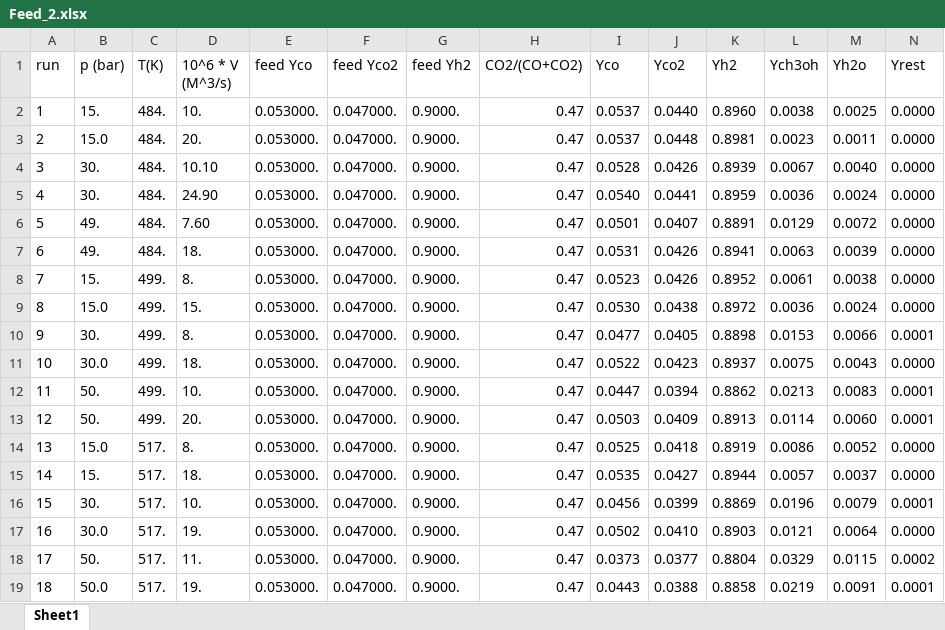
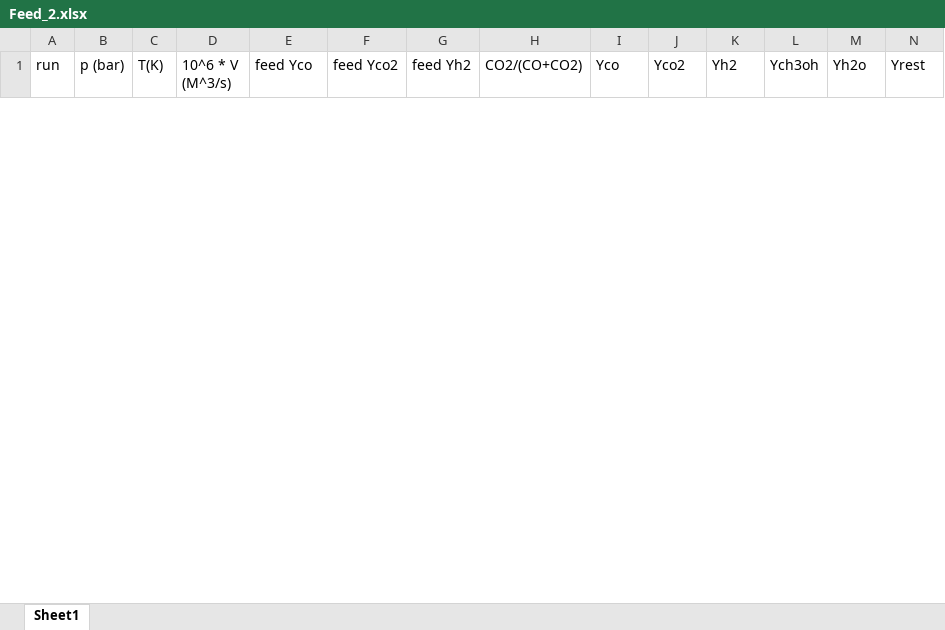
Before and after one commit to comocheng/meOH-analysis, an Excel workbook: cantera_simulations/Graaf_data/Feed_2.xlsx, sheet Sheet1, drawn as a sheet; only a part is shown; values as stored, in another font and other column widths than the file's, no borders; removed rows and columns are numbered as before the commit, all else as after; rows hold the shown columns only; the diff covers the shown part only; the diff names each change by its address in the sheet, - before the commit and + after, or states it on an @@ line.

Commit message:
updated excel files for Graaf data to make them easier to parse

```diff
--- a/cantera_simulations/Graaf_data/Feed_2.xlsx (sheet Sheet1)
+++ b/cantera_simulations/Graaf_data/Feed_2.xlsx (sheet Sheet1)
-row 2: 1 | 15. | 484. | 10. | 0.053000. | 0.047000. | 0.9000. | 0.47 | 0.0537 | 0.0440 | 0.8960 | 0.0038 | 0.0025 | 0.0000
-row 3: 2 | 15.0 | 484. | 20. | 0.053000. | 0.047000. | 0.9000. | 0.47 | 0.0537 | 0.0448 | 0.8981 | 0.0023 | 0.0011 | 0.0000
-row 4: 3 | 30. | 484. | 10.10 | 0.053000. | 0.047000. | 0.9000. | 0.47 | 0.0528 | 0.0426 | 0.8939 | 0.0067 | 0.0040 | 0.0000
-row 5: 4 | 30. | 484. | 24.90 | 0.053000. | 0.047000. | 0.9000. | 0.47 | 0.0540 | 0.0441 | 0.8959 | 0.0036 | 0.0024 | 0.0000
-row 6: 5 | 49. | 484. | 7.60 | 0.053000. | 0.047000. | 0.9000. | 0.47 | 0.0501 | 0.0407 | 0.8891 | 0.0129 | 0.0072 | 0.0000
-row 7: 6 | 49. | 484. | 18. | 0.053000. | 0.047000. | 0.9000. | 0.47 | 0.0531 | 0.0426 | 0.8941 | 0.0063 | 0.0039 | 0.0000
-row 8: 7 | 15. | 499. | 8. | 0.053000. | 0.047000. | 0.9000. | 0.47 | 0.0523 | 0.0426 | 0.8952 | 0.0061 | 0.0038 | 0.0000
-row 9: 8 | 15.0 | 499. | 15. | 0.053000. | 0.047000. | 0.9000. | 0.47 | 0.0530 | 0.0438 | 0.8972 | 0.0036 | 0.0024 | 0.0000
-row 10: 9 | 30. | 499. | 8. | 0.053000. | 0.047000. | 0.9000. | 0.47 | 0.0477 | 0.0405 | 0.8898 | 0.0153 | 0.0066 | 0.0001
-row 11: 10 | 30.0 | 499. | 18. | 0.053000. | 0.047000. | 0.9000. | 0.47 | 0.0522 | 0.0423 | 0.8937 | 0.0075 | 0.0043 | 0.0000
-row 12: 11 | 50. | 499. | 10. | 0.053000. | 0.047000. | 0.9000. | 0.47 | 0.0447 | 0.0394 | 0.8862 | 0.0213 | 0.0083 | 0.0001
-row 13: 12 | 50. | 499. | 20. | 0.053000. | 0.047000. | 0.9000. | 0.47 | 0.0503 | 0.0409 | 0.8913 | 0.0114 | 0.0060 | 0.0001
-row 14: 13 | 15.0 | 517. | 8. | 0.053000. | 0.047000. | 0.9000. | 0.47 | 0.0525 | 0.0418 | 0.8919 | 0.0086 | 0.0052 | 0.0000
-row 15: 14 | 15. | 517. | 18. | 0.053000. | 0.047000. | 0.9000. | 0.47 | 0.0535 | 0.0427 | 0.8944 | 0.0057 | 0.0037 | 0.0000
-row 16: 15 | 30. | 517. | 10. | 0.053000. | 0.047000. | 0.9000. | 0.47 | 0.0456 | 0.0399 | 0.8869 | 0.0196 | 0.0079 | 0.0001
-row 17: 16 | 30.0 | 517. | 19. | 0.053000. | 0.047000. | 0.9000. | 0.47 | 0.0502 | 0.0410 | 0.8903 | 0.0121 | 0.0064 | 0.0000
-row 18: 17 | 50. | 517. | 11. | 0.053000. | 0.047000. | 0.9000. | 0.47 | 0.0373 | 0.0377 | 0.8804 | 0.0329 | 0.0115 | 0.0002
-row 19: 18 | 50.0 | 517. | 19. | 0.053000. | 0.047000. | 0.9000. | 0.47 | 0.0443 | 0.0388 | 0.8858 | 0.0219 | 0.0091 | 0.0001
```
Also changed, not shown: 28 added rows and 10 removed rows elsewhere in this sheet, cantera_simulations/Graaf_data/Feed_4.xlsx, cantera_simulations/Graaf_data/Feed_5.xlsx, 7 other files.
